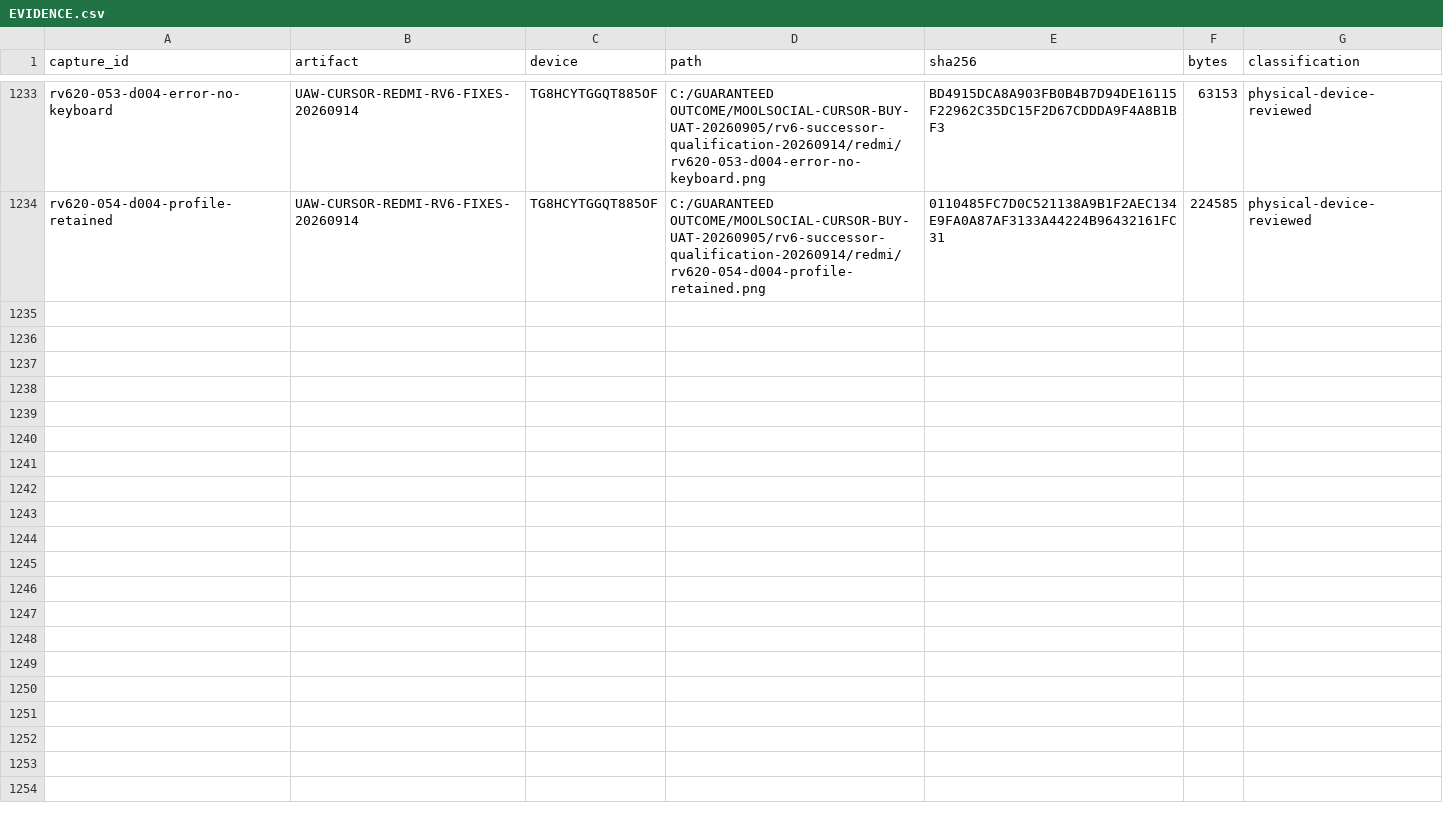
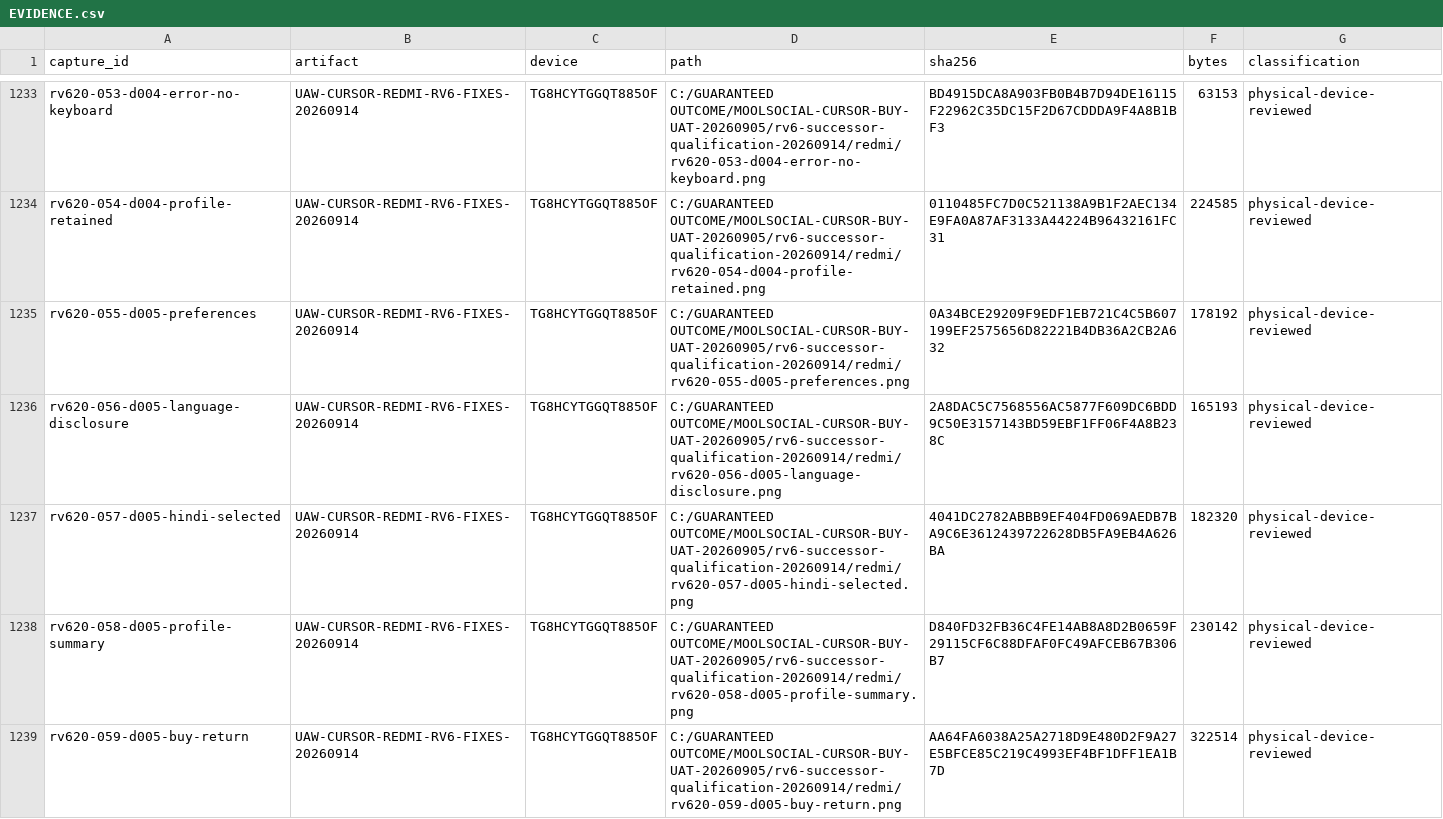
Before and after one commit to Supermanditech/MOOLSOCIAL-PRODUCTION, a CSV file: docs/quality/cursor-redmi-v6-audit-20260913/EVIDENCE.csv, drawn as a sheet; only a part is shown, gaps mark what is left out; the diff covers the shown part only; the diff names each change by its address in the sheet, - before the commit and + after, or states it on an @@ line.

Commit message:
ui(redmi-v6-audit-20260913): record D005 Redmi persistence child

```diff
--- a/docs/quality/cursor-redmi-v6-audit-20260913/EVIDENCE.csv
+++ b/docs/quality/cursor-redmi-v6-audit-20260913/EVIDENCE.csv
+row 1235: rv620-055-d005-preferences | UAW-CURSOR-REDMI-RV6-FIXES-20260914 | TG8HCYTGGQT885OF | C:/GUARANTEED OUTCOME/MOOLSOCIAL-CURSOR-BUY-UAT-20260905/rv6-successor-qualification-20260914/redmi/rv620-055-d005-preferences.png | 0A34BCE29209F9EDF1EB721C4C5B607199EF2575656D82221B4DB36A2CB2A632 | 178192 | physical-device-reviewed
+row 1236: rv620-056-d005-language-disclosure | UAW-CURSOR-REDMI-RV6-FIXES-20260914 | TG8HCYTGGQT885OF | C:/GUARANTEED OUTCOME/MOOLSOCIAL-CURSOR-BUY-UAT-20260905/rv6-successor-qualification-20260914/redmi/rv620-056-d005-language-disclosure.png | 2A8DAC5C7568556AC5877F609DC6BDD9C50E3157143BD59EBF1FF06F4A8B238C | 165193 | physical-device-reviewed
+row 1237: rv620-057-d005-hindi-selected | UAW-CURSOR-REDMI-RV6-FIXES-20260914 | TG8HCYTGGQT885OF | C:/GUARANTEED OUTCOME/MOOLSOCIAL-CURSOR-BUY-UAT-20260905/rv6-successor-qualification-20260914/redmi/rv620-057-d005-hindi-selected.png | 4041DC2782ABBB9EF404FD069AEDB7BA9C6E3612439722628DB5FA9EB4A626BA | 182320 | physical-device-reviewed
+row 1238: rv620-058-d005-profile-summary | UAW-CURSOR-REDMI-RV6-FIXES-20260914 | TG8HCYTGGQT885OF | C:/GUARANTEED OUTCOME/MOOLSOCIAL-CURSOR-BUY-UAT-20260905/rv6-successor-qualification-20260914/redmi/rv620-058-d005-profile-summary.png | D840FD32FB36C4FE14AB8A8D2B0659F29115CF6C88DFAF0FC49AFCEB67B306B7 | 230142 | physical-device-reviewed
+row 1239: rv620-059-d005-buy-return | UAW-CURSOR-REDMI-RV6-FIXES-20260914 | TG8HCYTGGQT885OF | C:/GUARANTEED OUTCOME/MOOLSOCIAL-CURSOR-BUY-UAT-20260905/rv6-successor-qualification-20260914/redmi/rv620-059-d005-buy-return.png | AA64FA6038A25A2718D9E480D2F9A27E5BFCE85C219C4993EF4BF1DFF1EA1B7D | 322514 | physical-device-reviewed
```
Also changed, not shown: 5 added rows elsewhere in this file, 3 other files.
